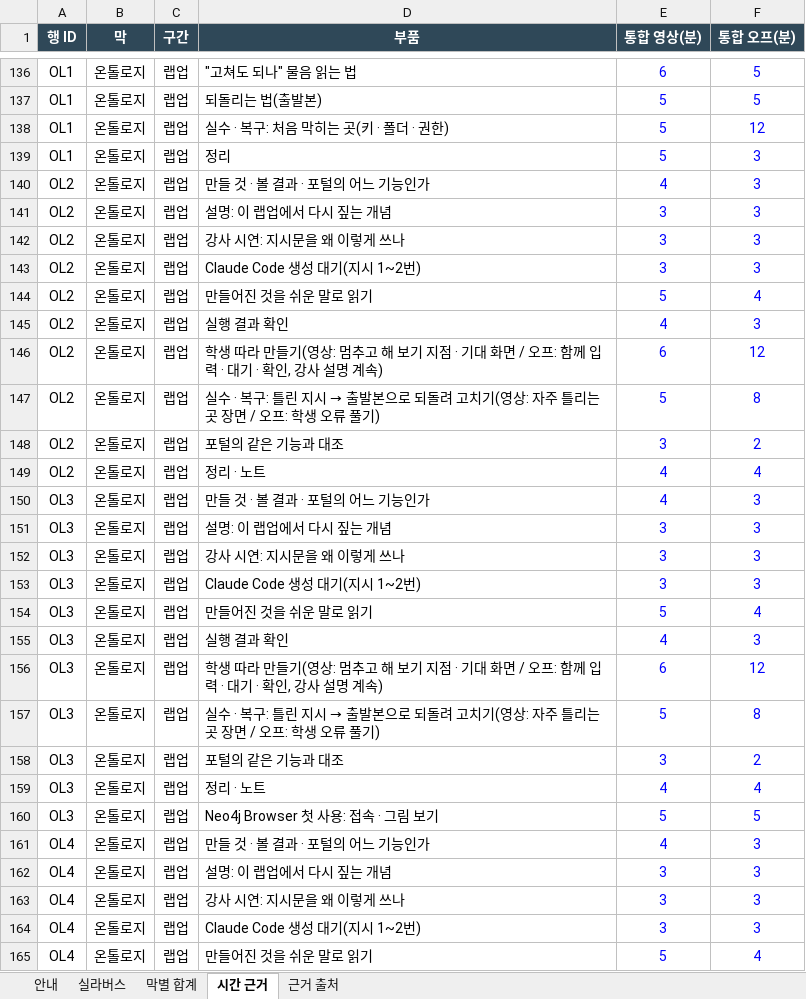
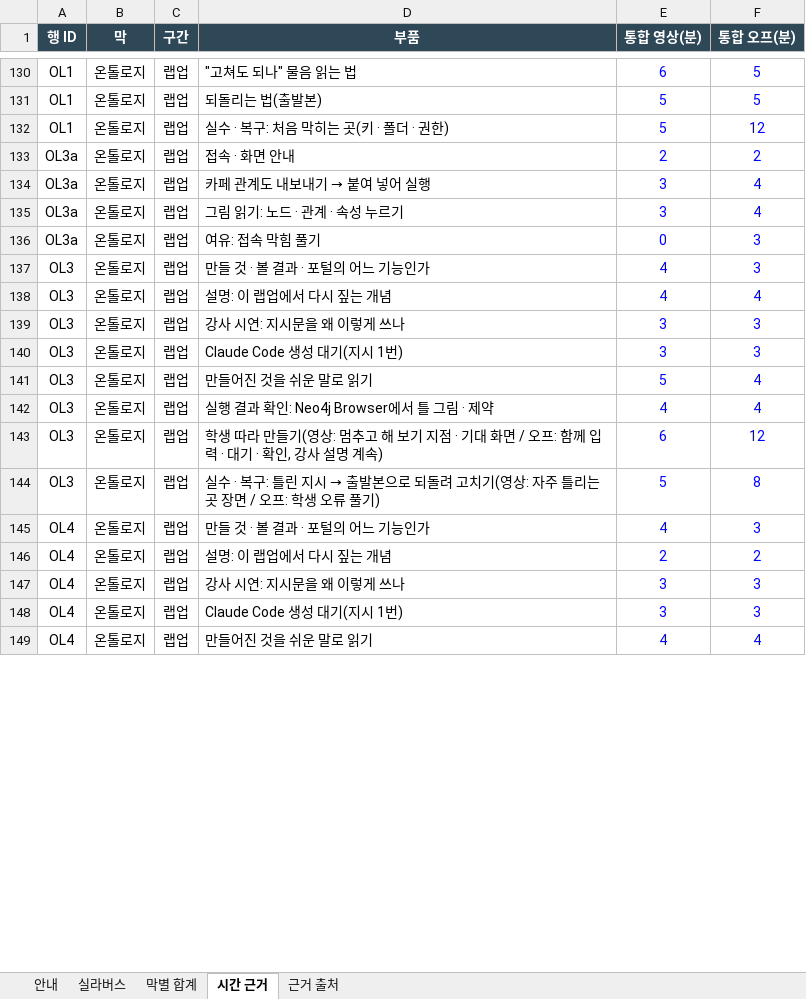
Before and after one commit to uengine-oss/hyd-iot-edu, an Excel workbook: docs/실라버스.xlsx, sheet 시간 근거, drawn as a sheet; only a part is shown, gaps mark what is left out; values as stored, in another font and other column widths than the file's, no borders; charts and pictures not drawn; removed rows and columns are numbered as before the commit, all else as after; the diff covers the shown part only; the diff names each change by its address in the sheet, - before the commit and + after, or states it on an @@ line.

```diff
--- a/docs/실라버스.xlsx (sheet 시간 근거)
+++ b/docs/실라버스.xlsx (sheet 시간 근거)
-row 139: OL1 | 온톨로지 | 랩업 | 정리 | 5 | 3
-row 140: OL2 | 온톨로지 | 랩업 | 만들 것 · 볼 결과 · 포털의 어느 기능인가 | 4 | 3
+row 133: OL3a | 온톨로지 | 랩업 | 접속 · 화면 안내 | 2 | 2
-A134 (행 ID): OL2
+A134 (행 ID): OL3a
@@ D134 (부품): 설명: 이 랩업에서 다시 짚는 개념 → 카페 관계도 내보내기 → 붙여 넣어 실행 @@
-F134 (통합 오프(분)): 3
+F134 (통합 오프(분)): 4
-row 142: OL2 | 온톨로지 | 랩업 | 강사 시연: 지시문을 왜 이렇게 쓰나 | 3 | 3
-row 143: OL2 | 온톨로지 | 랩업 | Claude Code 생성 대기(지시 1~2번) | 3 | 3
-A135:A136 (행 ID): OL2
+A135:A136 (행 ID): OL3a
-D135 (부품): 만들어진 것을 쉬운 말로 읽기
+D135 (부품): 그림 읽기: 노드 · 관계 · 속성 누르기
-E135 (통합 영상(분)): 5
+E135 (통합 영상(분)): 3
-D136 (부품): 실행 결과 확인
+D136 (부품): 여유: 접속 막힘 풀기
-E136 (통합 영상(분)): 4
+E136 (통합 영상(분)): 0
-row 146: OL2 | 온톨로지 | 랩업 | 학생 따라 만들기(영상: 멈추고 해 보기 지점 · 기대 화면 / 오프: 함께 입력 · 대기 · 확인, 강사 설명 계속) | 6 | 12
-row 147: OL2 | 온톨로지 | 랩업 | 실수 · 복구: 틀린 지시 → 출발본으로 되돌려 고치기(영상: 자주 틀리는 곳 장면 / 오프: 학생 오류 풀기) | 5 | 8
-row 148: OL2 | 온톨로지 | 랩업 | 포털의 같은 기능과 대조 | 3 | 2
-row 149: OL2 | 온톨로지 | 랩업 | 정리 · 노트 | 4 | 4
-E138 (통합 영상(분)): 3
+E138 (통합 영상(분)): 4
-F138 (통합 오프(분)): 3
+F138 (통합 오프(분)): 4
-D140 (부품): Claude Code 생성 대기(지시 1~2번)
+D140 (부품): Claude Code 생성 대기(지시 1번)
-D142 (부품): 실행 결과 확인
+D142 (부품): 실행 결과 확인: Neo4j Browser에서 틀 그림 · 제약
-F142 (통합 오프(분)): 3
+F142 (통합 오프(분)): 4
-row 158: OL3 | 온톨로지 | 랩업 | 포털의 같은 기능과 대조 | 3 | 2
-row 159: OL3 | 온톨로지 | 랩업 | 정리 · 노트 | 4 | 4
-row 160: OL3 | 온톨로지 | 랩업 | Neo4j Browser 첫 사용: 접속 · 그림 보기 | 5 | 5
-E146 (통합 영상(분)): 3
+E146 (통합 영상(분)): 2
-F146 (통합 오프(분)): 3
+F146 (통합 오프(분)): 2
-D148 (부품): Claude Code 생성 대기(지시 1~2번)
+D148 (부품): Claude Code 생성 대기(지시 1번)
-E149 (통합 영상(분)): 5
+E149 (통합 영상(분)): 4
```
Also changed, not shown: 47 added rows, 82 removed rows, 3 moved rows and 141 edited cells elsewhere in this sheet, sheet 실라버스, sheet 막별 합계, sheet 안내, formulas that keep their value, 1 other file.
